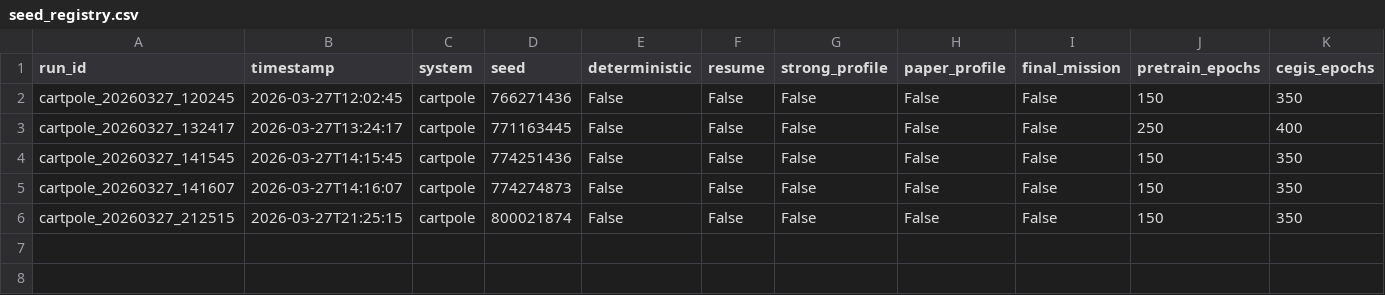
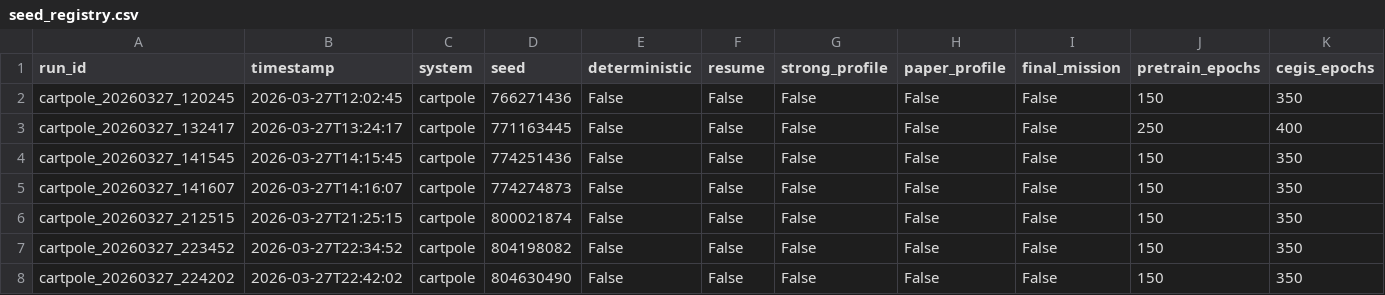
Before and after one commit to Giapinner88/Lyapunov-stable-Neural-Control, a CSV file: reports/seed_registry.csv, drawn as a sheet; only a part is shown; rows hold the shown columns only; the diff names each change by its address in the sheet, - before the commit and + after, or states it on an @@ line.

```diff
--- a/reports/seed_registry.csv
+++ b/reports/seed_registry.csv
+row 7: cartpole_20260327_223452 | 2026-03-27T22:34:52 | cartpole | 804198082 | False | False | False | False | False | 150 | 350
+row 8: cartpole_20260327_224202 | 2026-03-27T22:42:02 | cartpole | 804630490 | False | False | False | False | False | 150 | 350
```
Also changed, not shown: reports/roa_method_comparison/roa_expansion_checkpoints.csv, reports/roa_method_comparison/verified_area_vs_rho.csv, 14 other files.
